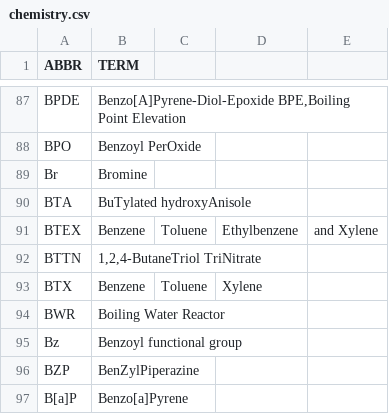
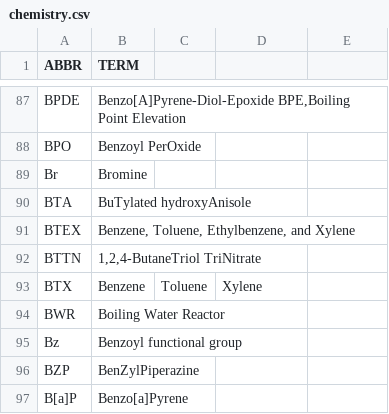
Before and after one commit to fleschutz/PowerShell, a CSV file: Data/Abbr/chemistry.csv, drawn as a sheet; only a part is shown, gaps mark what is left out; removed rows and columns are numbered as before the commit, all else as after; the diff names each change by its address in the sheet, - before the commit and + after, or states it on an @@ line.

Commit message:
Update chemistry.csv

```diff
--- a/Data/Abbr/chemistry.csv
+++ b/Data/Abbr/chemistry.csv
-row 91: BTEX | Benzene | Toluene | Ethylbenzene | and Xylene
+row 91: BTEX | Benzene, Toluene, Ethylbenzene, and Xylene
```
